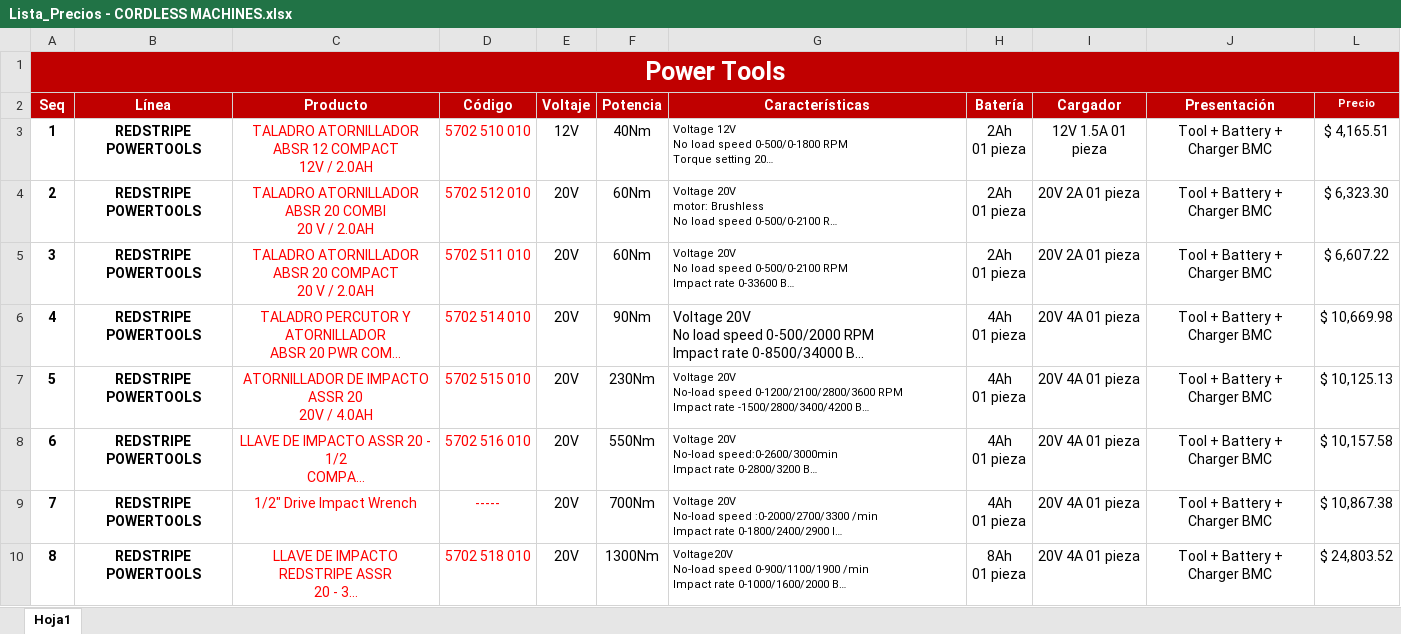
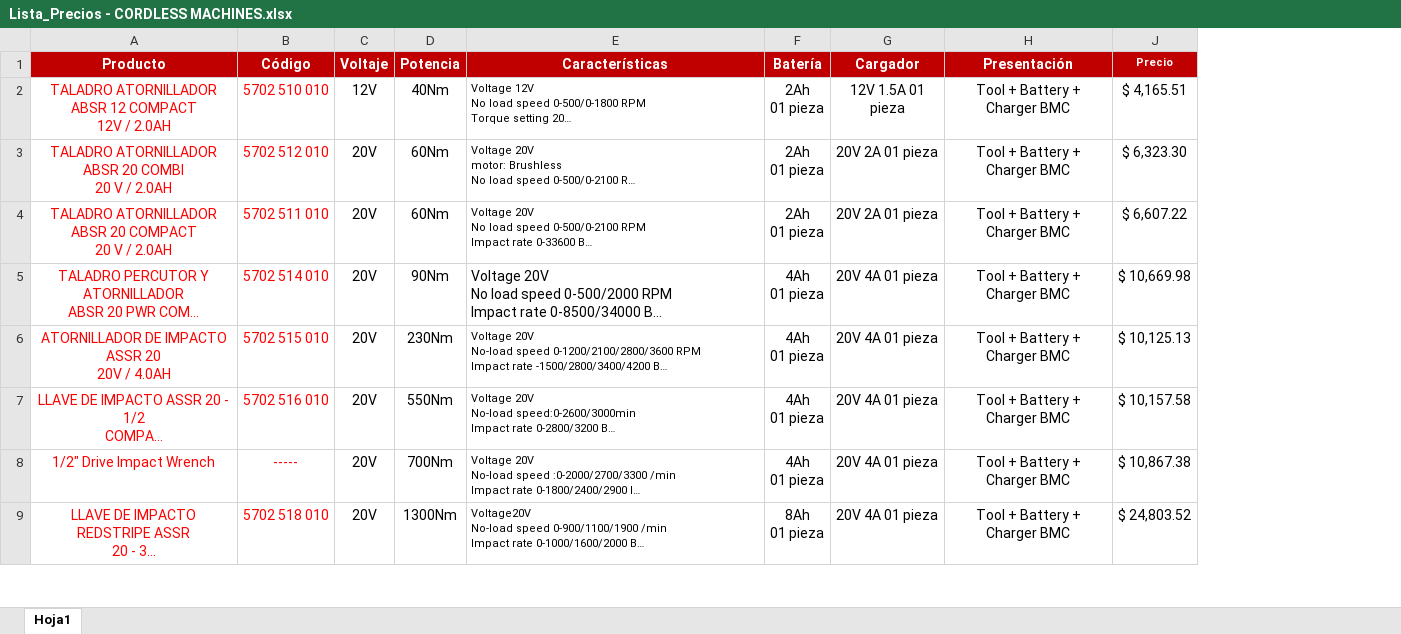
Before and after one commit to marketing-proyects/plan-recambio, an Excel workbook: Lista_Precios - CORDLESS MACHINES.xlsx, sheet Hoja1, drawn as a sheet; only a part is shown; long unchanged cells end in …; values as stored, in another font and other column widths than the file's, no borders; charts and pictures not drawn; removed rows and columns are numbered as before the commit, all else as after; the diff names each change by its address in the sheet, - before the commit and + after, or states it on an @@ line.

Commit message:
Add files via upload

```diff
--- a/Lista_Precios - CORDLESS MACHINES.xlsx (sheet Hoja1)
+++ b/Lista_Precios - CORDLESS MACHINES.xlsx (sheet Hoja1)
-column A (Seq), rows 3-10: 1 | 2 | 3 | 4 | 5 | 6 | 7 | 8
-column B (Línea), rows 3-10: all REDSTRIPE POWERTOOLS
-row 1: Power Tools
-A2 (Producto): …/ 2.0AH
+A2 (Producto): …/ 2.0AH
```
Also changed, not shown: charts or pictures.
